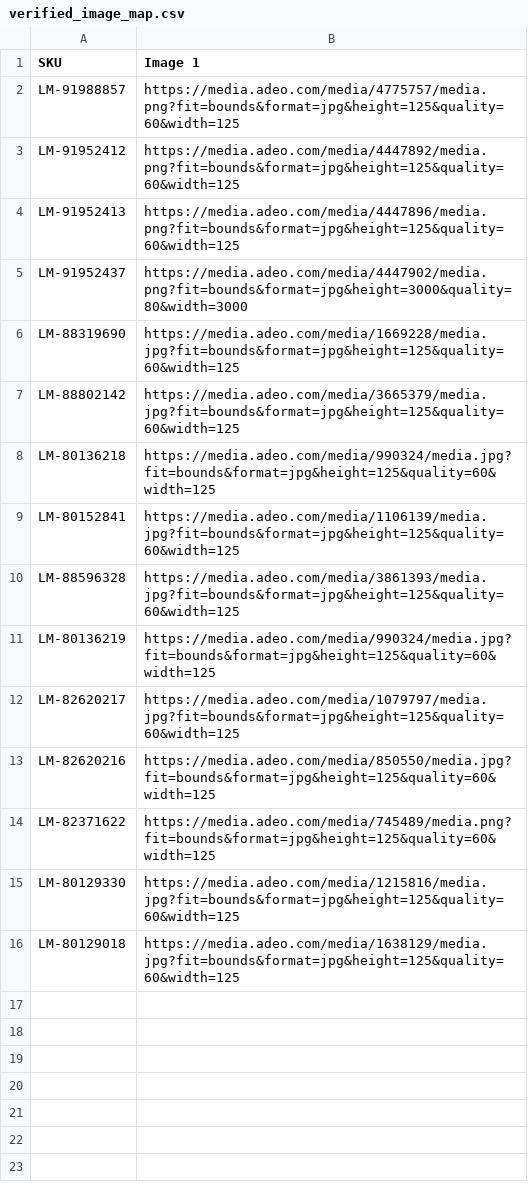
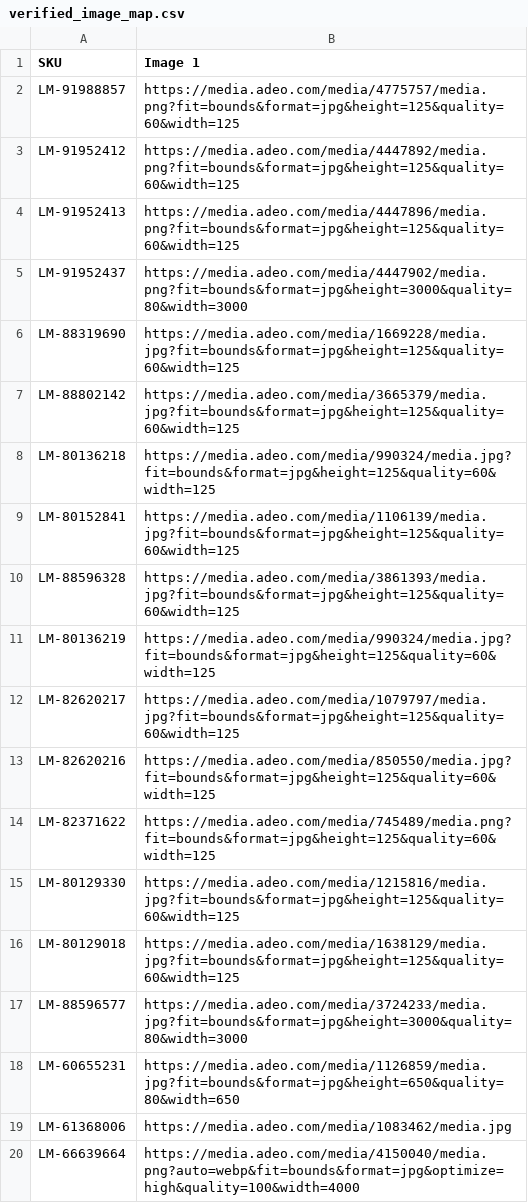
Before and after one commit to nuancedegreg-blip/Sumup-images, a CSV file: verified_image_map.csv, drawn as a sheet.

Commit message:
Add next verified Leroy ADEO images

```diff
--- a/verified_image_map.csv
+++ b/verified_image_map.csv
@@ -16 +16,5 @@ LM-80129330,https://media.adeo.com/media/1215816/media.jpg?fit=bounds&format=jpg
 LM-80129018,https://media.adeo.com/media/1638129/media.jpg?fit=bounds&format=jpg&height=125&quality=60&width=125
+LM-88596577,https://media.adeo.com/media/3724233/media.jpg?fit=bounds&format=jpg&height=3000&quality=80&width=3000
+LM-60655231,https://media.adeo.com/media/1126859/media.jpg?fit=bounds&format=jpg&height=650&quality=80&width=650
+LM-61368006,https://media.adeo.com/media/1083462/media.jpg
+LM-66639664,https://media.adeo.com/media/4150040/media.png?auto=webp&fit=bounds&format=jpg&optimize=high&quality=100&width=4000
```
